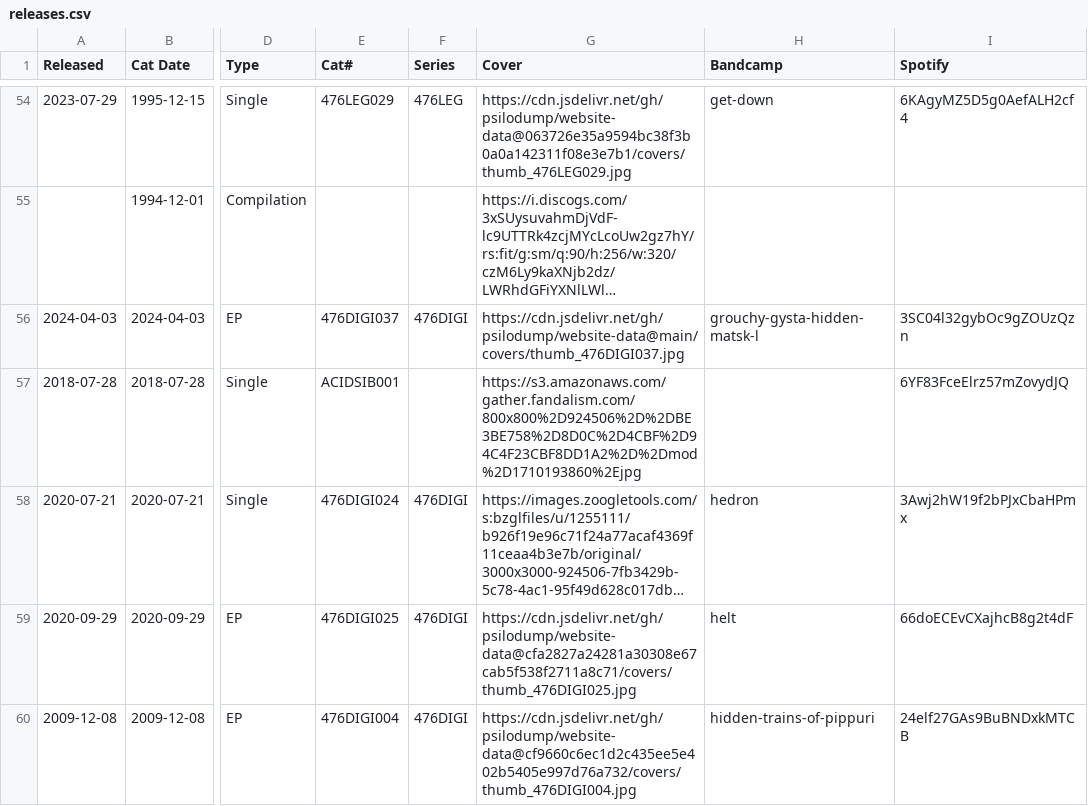
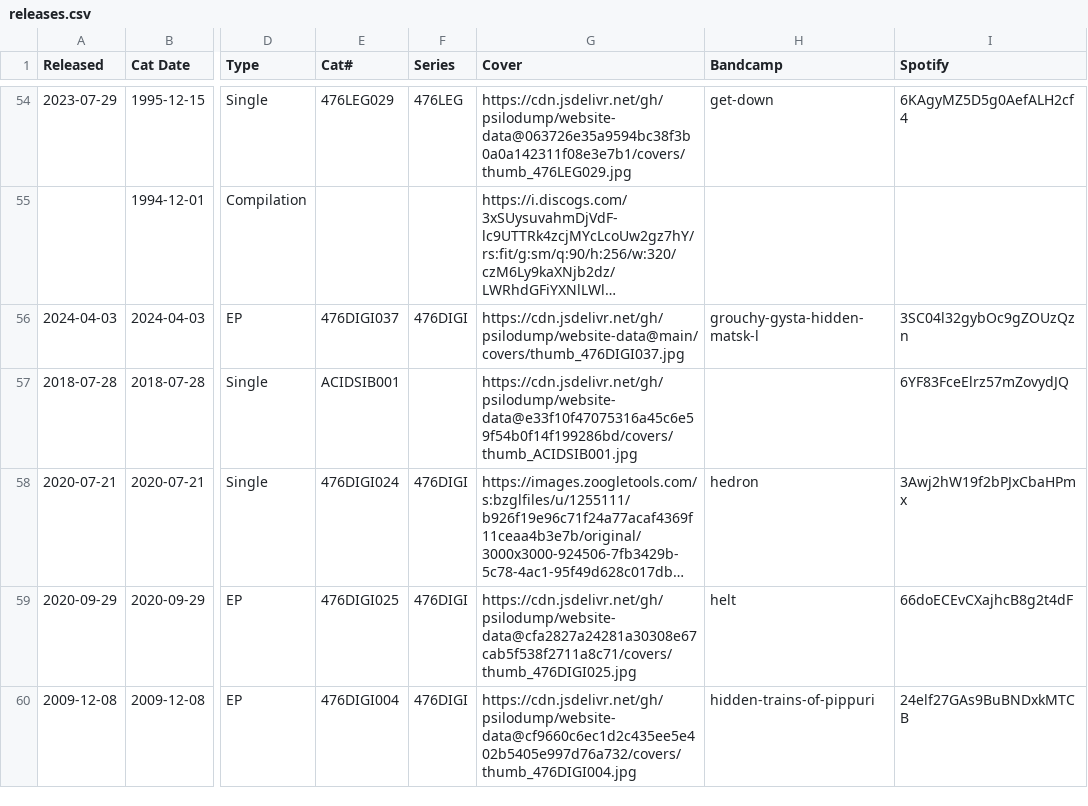
Before and after one commit to psilodump/website-data, a CSV file: releases.csv, drawn as a sheet; only a part is shown, gaps mark what is left out; long unchanged cells end in …; the diff names each change by its address in the sheet, - before the commit and + after, or states it on an @@ line.

Commit message:
Sync catalogue CSVs from NAS admin

```diff
--- a/releases.csv
+++ b/releases.csv
-G57 (Cover): https://s3.amazonaws.com/gather.fandalism.com/800x800%2D924506%2D%2DBE3BE758%2D8D0C%2D4CBF%2D94C4F23CBF8DD1A2%2D%2Dmod%2D1710193860%2Ejpg
+G57 (Cover): https://cdn.jsdelivr.net/gh/psilodump/website-data@e33f10f47075316a45c6e59f54b0f14f199286bd/covers/thumb_ACIDSIB001.jpg
```
